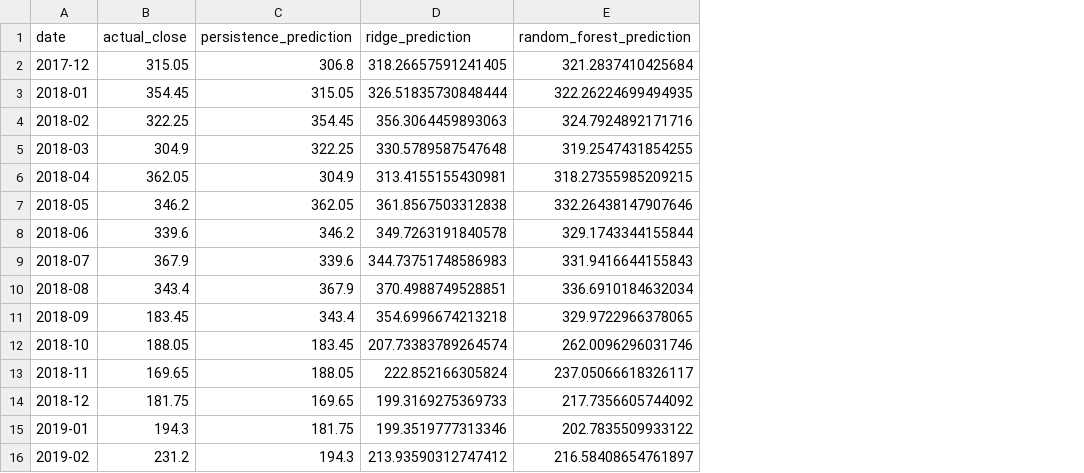
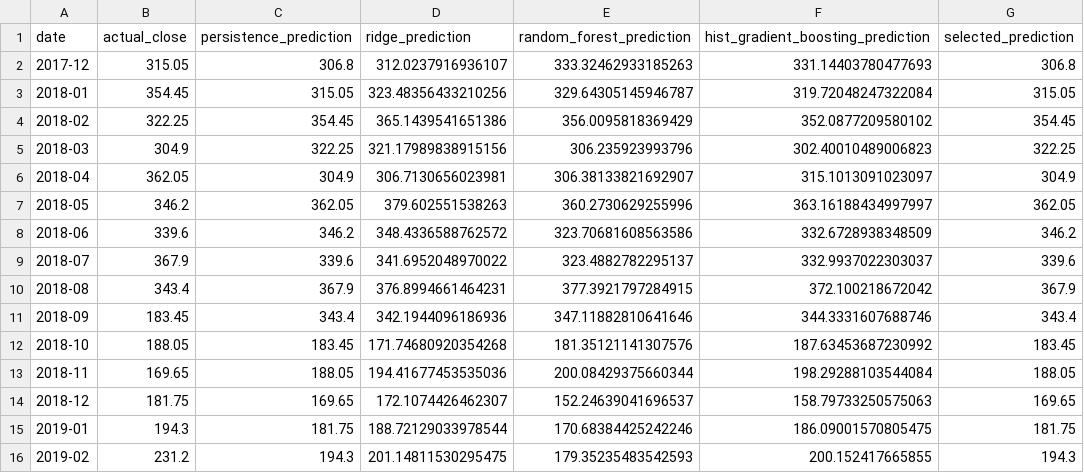
Before and after one commit to harshu1011/yes-bank-machine-learning-model-, a CSV file: artifacts/test_predictions.csv, drawn as a sheet; only a part is shown; the diff covers the shown part only; the diff names each change by its address in the sheet, - before the commit and + after, or states it on an @@ line.

```diff
--- a/artifacts/test_predictions.csv
+++ b/artifacts/test_predictions.csv
+column F, rows 1-16: hist_gradient_boosting_prediction | 331.14403780477693 | 319.72048247322084 | 352.0877209580102 | 302.40010489006823 | 315.1013091023097 | 363.16188434997997 | 332.6728938348509 | 332.9937022303037 | 372.100218672042 | 344.3331607688746 | 187.63453687230992 | 198.29288103544084 | 158.79733250575063 | 186.09001570805475 | 200.152417665855
+column G (selected_prediction), rows 2-16: 306.8 | 315.05 | 354.45 | 322.25 | 304.9 | 362.05 | 346.2 | 339.6 | 367.9 | 343.4 | 183.45 | 188.05 | 169.65 | 181.75 | 194.3
-D2 (ridge_prediction): 318.26657591241405
+D2 (ridge_prediction): 312.0237916936107
-E2 (random_forest_prediction): 321.2837410425684
+E2 (random_forest_prediction): 333.32462933185263
-D3 (ridge_prediction): 326.51835730848444
+D3 (ridge_prediction): 323.48356433210256
-E3 (random_forest_prediction): 322.26224699494935
+E3 (random_forest_prediction): 329.64305145946787
-D4 (ridge_prediction): 356.3064459893063
+D4 (ridge_prediction): 365.1439541651386
-E4 (random_forest_prediction): 324.7924892171716
+E4 (random_forest_prediction): 356.0095818369429
-D5 (ridge_prediction): 330.5789587547648
+D5 (ridge_prediction): 321.17989838915156
-E5 (random_forest_prediction): 319.2547431854255
+E5 (random_forest_prediction): 306.235923993796
-D6 (ridge_prediction): 313.4155155430981
+D6 (ridge_prediction): 306.7130656023981
-E6 (random_forest_prediction): 318.27355985209215
+E6 (random_forest_prediction): 306.38133821692907
-D7 (ridge_prediction): 361.8567503312838
+D7 (ridge_prediction): 379.602551538263
-E7 (random_forest_prediction): 332.26438147907646
+E7 (random_forest_prediction): 360.2730629255996
-D8 (ridge_prediction): 349.7263191840578
+D8 (ridge_prediction): 348.4336588762572
-E8 (random_forest_prediction): 329.1743344155844
+E8 (random_forest_prediction): 323.70681608563586
-D9 (ridge_prediction): 344.73751748586983
+D9 (ridge_prediction): 341.6952048970022
-E9 (random_forest_prediction): 331.9416644155843
+E9 (random_forest_prediction): 323.4882782295137
-D10 (ridge_prediction): 370.4988749528851
+D10 (ridge_prediction): 376.8994661464231
-E10 (random_forest_prediction): 336.6910184632034
+E10 (random_forest_prediction): 377.3921797284915
-D11 (ridge_prediction): 354.6996674213218
+D11 (ridge_prediction): 342.1944096186936
-E11 (random_forest_prediction): 329.9722966378065
+E11 (random_forest_prediction): 347.11882810641646
-D12 (ridge_prediction): 207.73383789264574
+D12 (ridge_prediction): 171.74680920354268
-E12 (random_forest_prediction): 262.0096296031746
+E12 (random_forest_prediction): 181.35121141307576
-D13 (ridge_prediction): 222.852166305824
+D13 (ridge_prediction): 194.41677453535036
-E13 (random_forest_prediction): 237.05066618326117
+E13 (random_forest_prediction): 200.08429375660344
-D14 (ridge_prediction): 199.3169275369733
+D14 (ridge_prediction): 172.1074426462307
-E14 (random_forest_prediction): 217.7356605744092
+E14 (random_forest_prediction): 152.24639041696537
-D15 (ridge_prediction): 199.3519777313346
+D15 (ridge_prediction): 188.72129033978544
-E15 (random_forest_prediction): 202.7835509933122
+E15 (random_forest_prediction): 170.68384425242246
-D16 (ridge_prediction): 213.93590312747412
+D16 (ridge_prediction): 201.14811530295475
-E16 (random_forest_prediction): 216.58408654761897
+E16 (random_forest_prediction): 179.35235483542593
```
Also changed, not shown: 42 edited cells elsewhere in this file, 6 other files.
